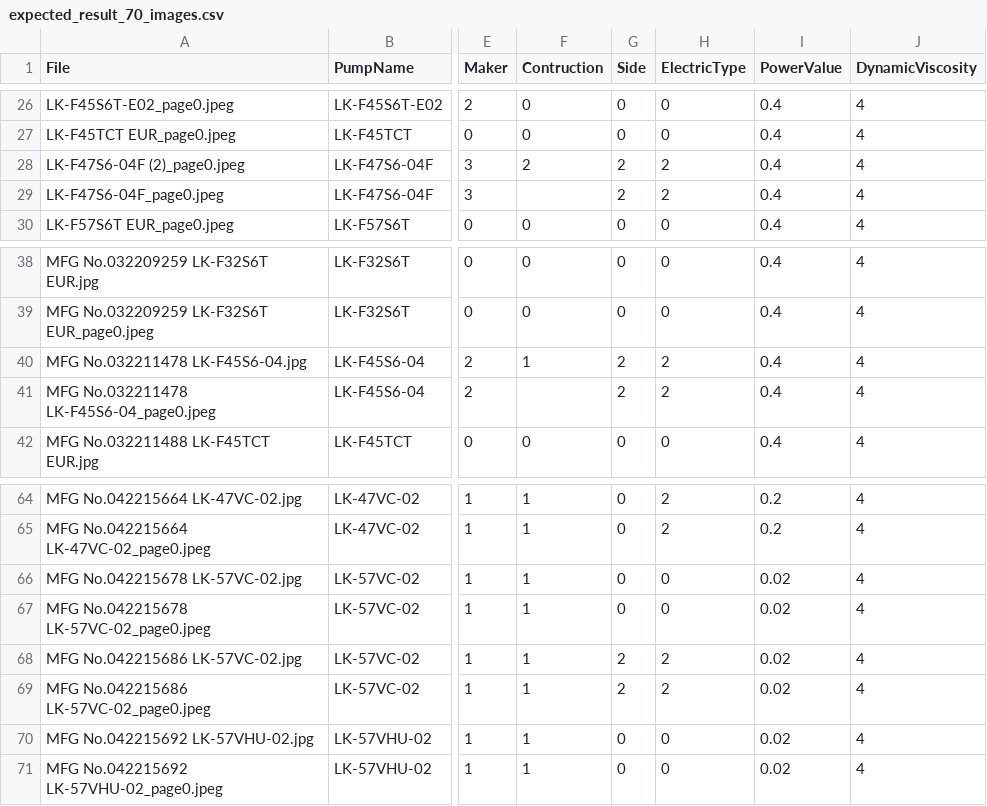
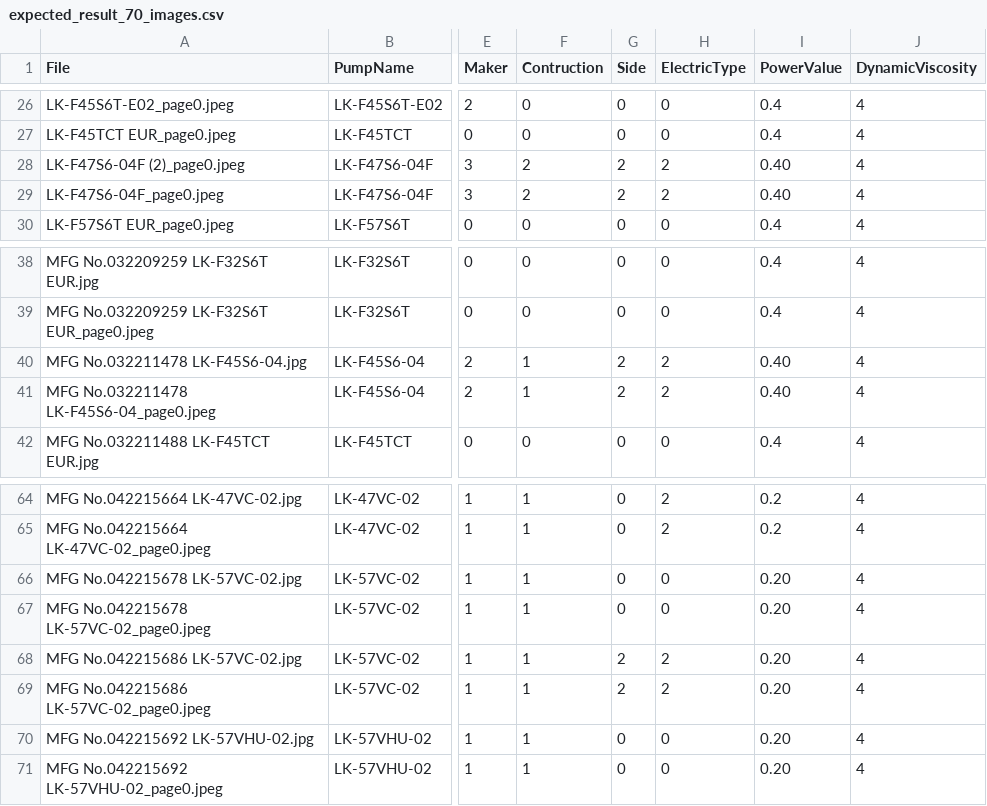
Before and after one commit to anlab-ai/SerialPJ, a CSV file: expected_result_70_images.csv, drawn as a sheet; only a part is shown, gaps mark what is left out; the diff names each change by its address in the sheet, - before the commit and + after, or states it on an @@ line.

Commit message:
update expected result

```diff
--- a/expected_result_70_images.csv
+++ b/expected_result_70_images.csv
-I28:I29 (PowerValue): 0.4
+I28:I29 (PowerValue): 0.40
-F29 (Contruction): (empty)
+F29 (Contruction): 2
-I40:I41 (PowerValue): 0.4
+I40:I41 (PowerValue): 0.40
-F41 (Contruction): (empty)
+F41 (Contruction): 1
-I66:I71 (PowerValue): 0.02
+I66:I71 (PowerValue): 0.20
```
